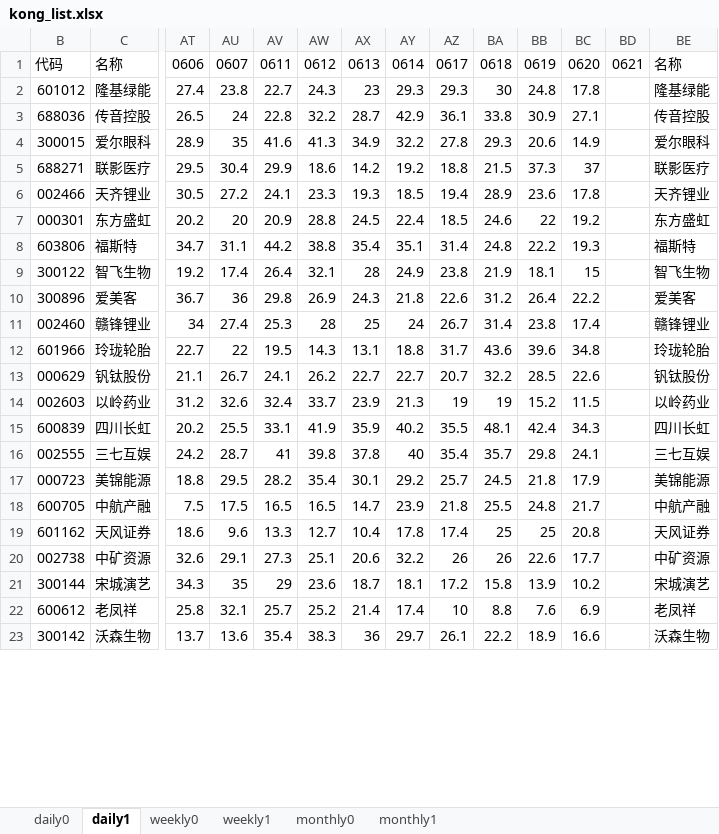
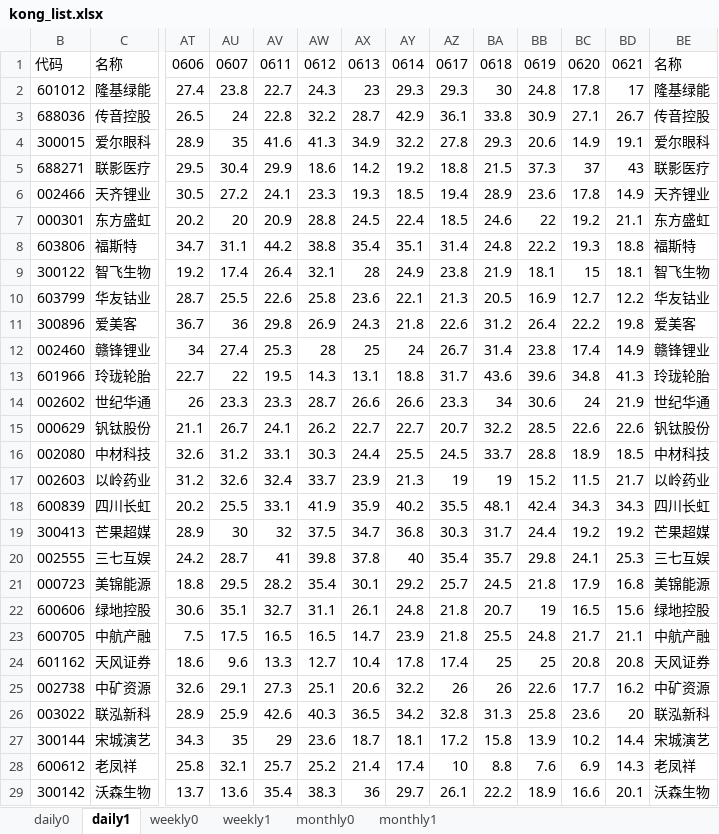
Before and after one commit to aixingkong/view, an Excel workbook: kong_list.xlsx, sheet daily1, drawn as a sheet; only a part is shown, gaps mark what is left out; values as stored, in another font and other column widths than the file's, no cell formats; addresses are those after the commit; rows hold the shown columns only; the diff covers the shown part only; the diff names each change by its address in the sheet, - before the commit and + after, or states it on an @@ line.

```diff
--- a/kong_list.xlsx (sheet daily1)
+++ b/kong_list.xlsx (sheet daily1)
-BD2: (empty)
+BD2: 17
-BD3: (empty)
+BD3: 26.7
-BD4: (empty)
+BD4: 19.1
-BD5: (empty)
+BD5: 43
-BD6: (empty)
+BD6: 14.9
-BD7: (empty)
+BD7: 21.1
-BD8: (empty)
+BD8: 18.8
-BD9: (empty)
+BD9: 18.1
+row 10: 603799 | 华友钴业 | 28.7 | 25.5 | 22.6 | 25.8 | 23.6 | 22.1 | 21.3 | 20.5 | 16.9 | 12.7 | 12.2 | 华友钴业
-BD11: (empty)
+BD11: 19.8
-BD12: (empty)
+BD12: 14.9
-BD13: (empty)
+BD13: 41.3
+row 14: 002602 | 世纪华通 | 26 | 23.3 | 23.3 | 28.7 | 26.6 | 26.6 | 23.3 | 34 | 30.6 | 24 | 21.9 | 世纪华通
-BD15: (empty)
+BD15: 22.6
+row 16: 002080 | 中材科技 | 32.6 | 31.2 | 33.1 | 30.3 | 24.4 | 25.5 | 24.5 | 33.7 | 28.8 | 18.9 | 18.5 | 中材科技
-BD17: (empty)
+BD17: 21.7
-BD18: (empty)
+BD18: 34.3
+row 19: 300413 | 芒果超媒 | 28.9 | 30 | 32 | 37.5 | 34.7 | 36.8 | 30.3 | 31.7 | 24.4 | 19.2 | 19.2 | 芒果超媒
-BD20: (empty)
+BD20: 25.3
-BD21: (empty)
+BD21: 16.8
+row 22: 600606 | 绿地控股 | 30.6 | 35.1 | 32.7 | 31.1 | 26.1 | 24.8 | 21.8 | 20.7 | 19 | 16.5 | 15.6 | 绿地控股
-BD23: (empty)
+BD23: 21.1
-BD24: (empty)
+BD24: 20.8
-BD25: (empty)
+BD25: 16.2
+row 26: 003022 | 联泓新科 | 28.9 | 25.9 | 42.6 | 40.3 | 36.5 | 34.2 | 32.8 | 31.3 | 25.8 | 23.6 | 20 | 联泓新科
-BD27: (empty)
+BD27: 14.4
-BD28: (empty)
+BD28: 14.3
-BD29: (empty)
+BD29: 20.1
```
Also changed, not shown: 4 added rows and 60 edited cells elsewhere in this sheet, sheet daily0, cell formats, hidden cells.
